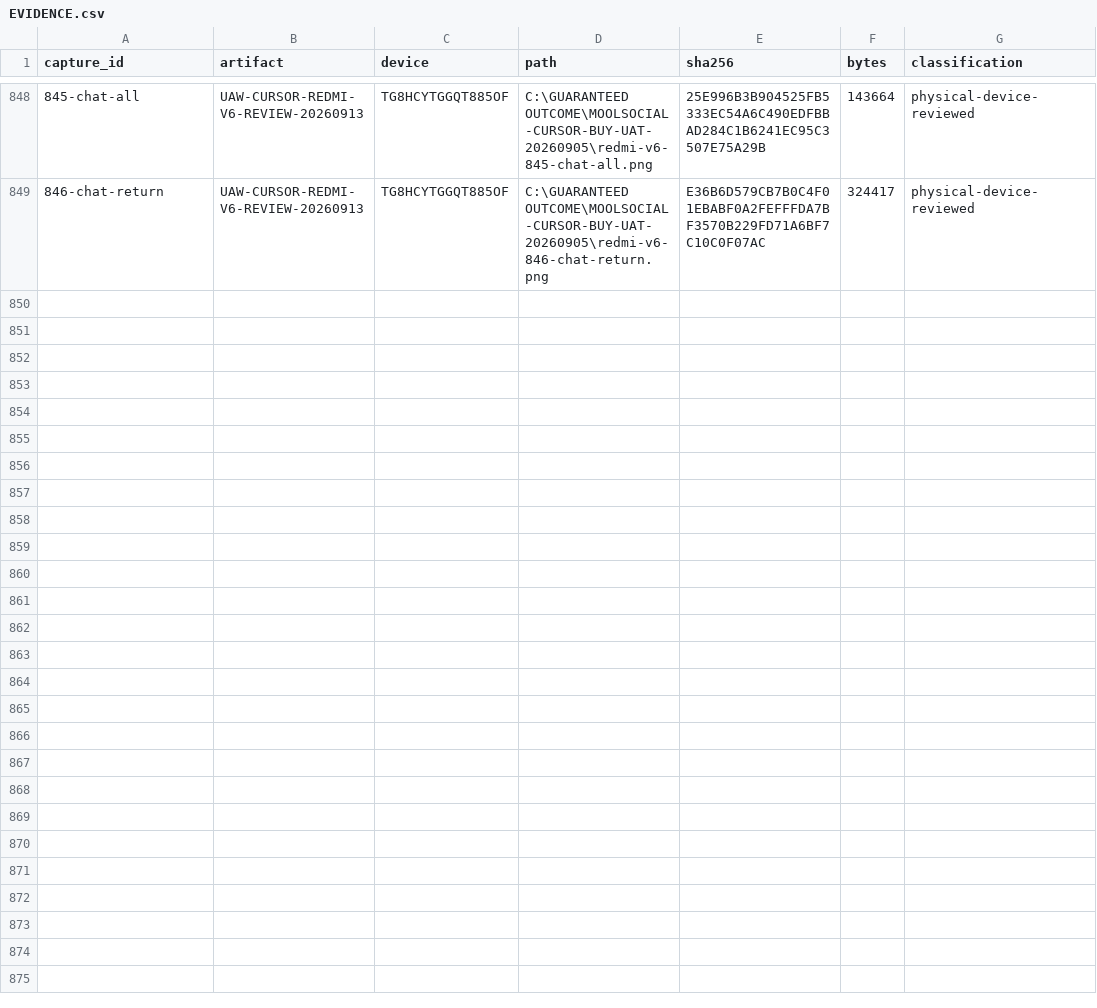
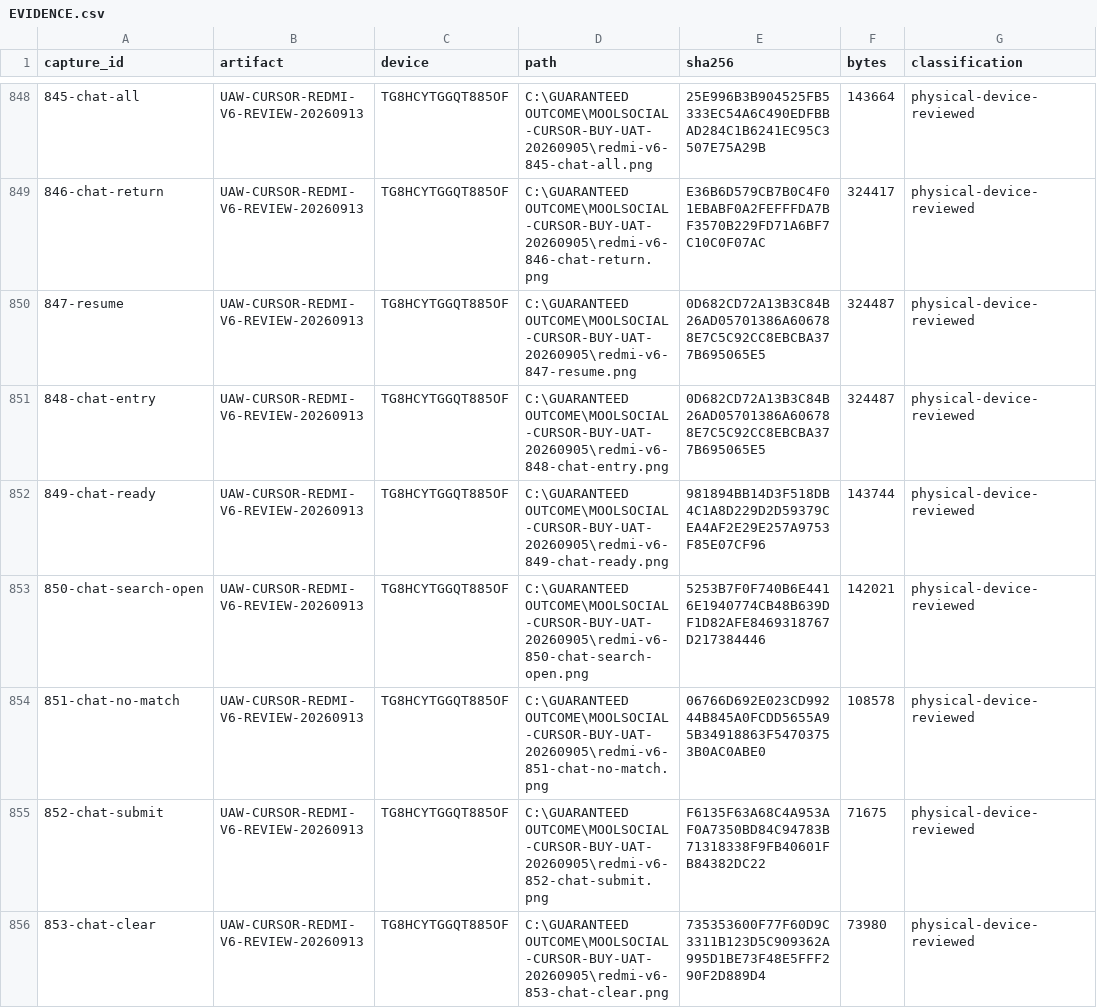
Before and after one commit to Supermanditech/MOOLSOCIAL-PRODUCTION, a CSV file: docs/quality/cursor-redmi-v6-audit-20260913/EVIDENCE.csv, drawn as a sheet; only a part is shown, gaps mark what is left out; the diff covers the shown part only; the diff names each change by its address in the sheet, - before the commit and + after, or states it on an @@ line.

Commit message:
ui(redmi-v6-audit-20260913): verify Chat search recovery and keyboard controls

```diff
--- a/docs/quality/cursor-redmi-v6-audit-20260913/EVIDENCE.csv
+++ b/docs/quality/cursor-redmi-v6-audit-20260913/EVIDENCE.csv
+row 850: 847-resume | UAW-CURSOR-REDMI-V6-REVIEW-20260913 | TG8HCYTGGQT885OF | C:\GUARANTEED OUTCOME\MOOLSOCIAL-CURSOR-BUY-UAT-20260905\redmi-v6-847-resume.png | 0D682CD72A13B3C84B26AD05701386A606788E7C5C92CC8EBCBA377B695065E5 | 324487 | physical-device-reviewed
+row 851: 848-chat-entry | UAW-CURSOR-REDMI-V6-REVIEW-20260913 | TG8HCYTGGQT885OF | C:\GUARANTEED OUTCOME\MOOLSOCIAL-CURSOR-BUY-UAT-20260905\redmi-v6-848-chat-entry.png | 0D682CD72A13B3C84B26AD05701386A606788E7C5C92CC8EBCBA377B695065E5 | 324487 | physical-device-reviewed
+row 852: 849-chat-ready | UAW-CURSOR-REDMI-V6-REVIEW-20260913 | TG8HCYTGGQT885OF | C:\GUARANTEED OUTCOME\MOOLSOCIAL-CURSOR-BUY-UAT-20260905\redmi-v6-849-chat-ready.png | 981894BB14D3F518DB4C1A8D229D2D59379CEA4AF2E29E257A9753F85E07CF96 | 143744 | physical-device-reviewed
+row 853: 850-chat-search-open | UAW-CURSOR-REDMI-V6-REVIEW-20260913 | TG8HCYTGGQT885OF | C:\GUARANTEED OUTCOME\MOOLSOCIAL-CURSOR-BUY-UAT-20260905\redmi-v6-850-chat-search-open.png | 5253B7F0F740B6E4416E1940774CB48B639DF1D82AFE8469318767D217384446 | 142021 | physical-device-reviewed
+row 854: 851-chat-no-match | UAW-CURSOR-REDMI-V6-REVIEW-20260913 | TG8HCYTGGQT885OF | C:\GUARANTEED OUTCOME\MOOLSOCIAL-CURSOR-BUY-UAT-20260905\redmi-v6-851-chat-no-match.png | 06766D692E023CD99244B845A0FCDD5655A95B34918863F54703753B0AC0ABE0 | 108578 | physical-device-reviewed
+row 855: 852-chat-submit | UAW-CURSOR-REDMI-V6-REVIEW-20260913 | TG8HCYTGGQT885OF | C:\GUARANTEED OUTCOME\MOOLSOCIAL-CURSOR-BUY-UAT-20260905\redmi-v6-852-chat-submit.png | F6135F63A68C4A953AF0A7350BD84C94783B71318338F9FB40601FB84382DC22 | 71675 | physical-device-reviewed
+row 856: 853-chat-clear | UAW-CURSOR-REDMI-V6-REVIEW-20260913 | TG8HCYTGGQT885OF | C:\GUARANTEED OUTCOME\MOOLSOCIAL-CURSOR-BUY-UAT-20260905\redmi-v6-853-chat-clear.png | 735353600F77F60D9C3311B123D5C909362A995D1BE73F48E5FFF290F2D889D4 | 73980 | physical-device-reviewed
```
Also changed, not shown: 6 added rows elsewhere in this file, docs/quality/cursor-redmi-v6-audit-20260913/JOURNEYS.csv, 2 other files.
